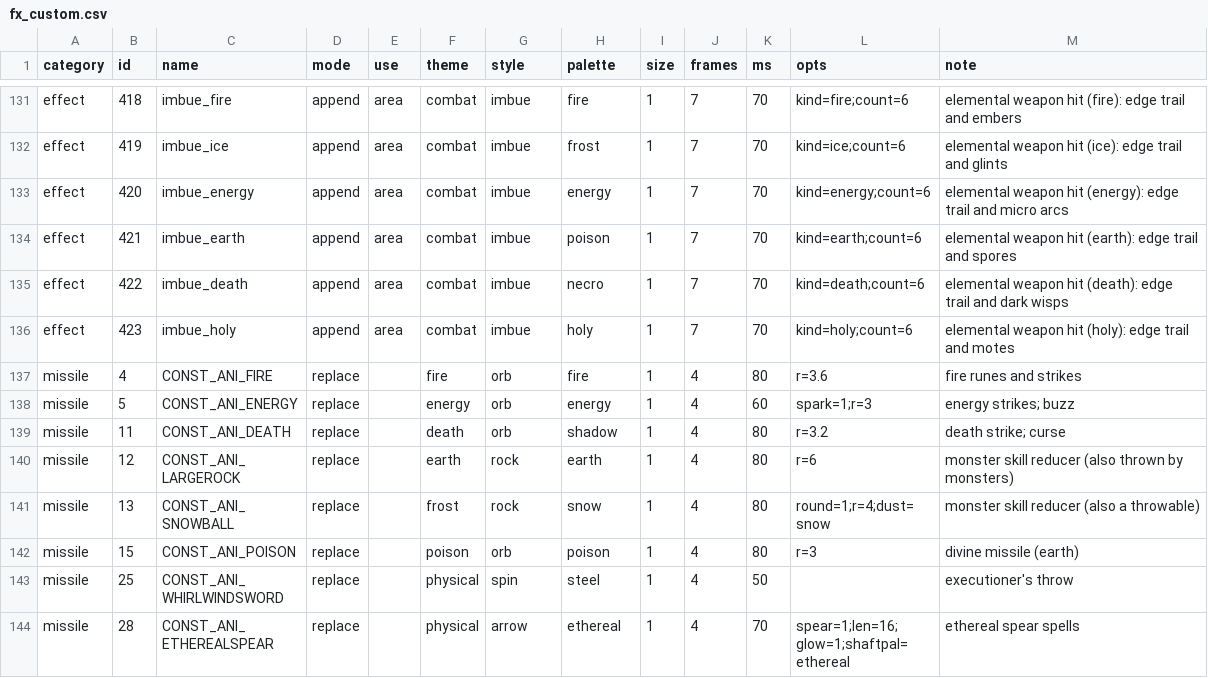
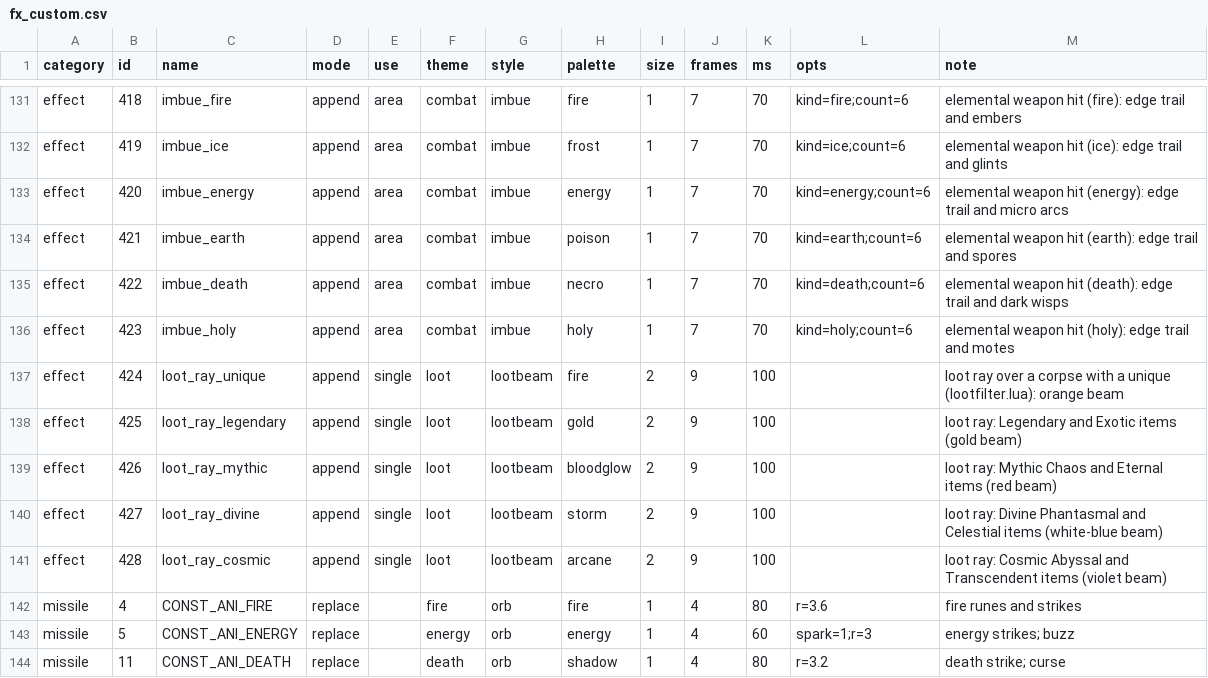
Before and after one commit to lucas1089/cinders-of-chaos, a CSV file: client/tools/sprites/fx_custom.csv, drawn as a sheet; only a part is shown, gaps mark what is left out; the shorter side is filled out with more unchanged rows.

```diff
--- a/client/tools/sprites/fx_custom.csv
+++ b/client/tools/sprites/fx_custom.csv
@@ -136,2 +136,7 @@ effect,422,imbue_death,append,area,combat,imbue,necro,1,7,70,kind=death;count=6,
 effect,423,imbue_holy,append,area,combat,imbue,holy,1,7,70,kind=holy;count=6,elemental weapon hit (holy): edge trail and motes
+effect,424,loot_ray_unique,append,single,loot,lootbeam,fire,2,9,100,,loot ray over a corpse with a unique (lootfilter.lua): orange beam
+effect,425,loot_ray_legendary,append,single,loot,lootbeam,gold,2,9,100,,loot ray: Legendary and Exotic items (gold beam)
+effect,426,loot_ray_mythic,append,single,loot,lootbeam,bloodglow,2,9,100,,loot ray: Mythic Chaos and Eternal items (red beam)
+effect,427,loot_ray_divine,append,single,loot,lootbeam,storm,2,9,100,,loot ray: Divine Phantasmal and Celestial items (white-blue beam)
+effect,428,loot_ray_cosmic,append,single,loot,lootbeam,arcane,2,9,100,,loot ray: Cosmic Abyssal and Transcendent items (violet beam)
 missile,4,CONST_ANI_FIRE,replace,,fire,orb,fire,1,4,80,r=3.6,fire runes and strikes
```
Also changed, not shown: server/data/spells/effects_catalog.csv, 36 other files.
